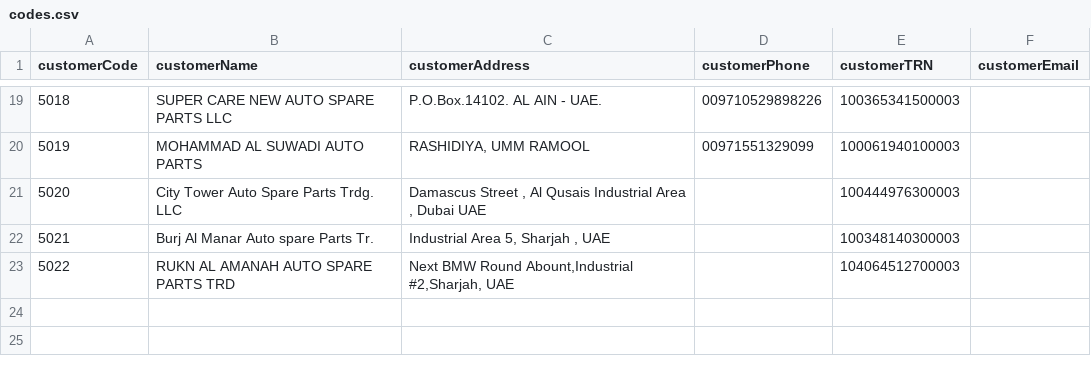
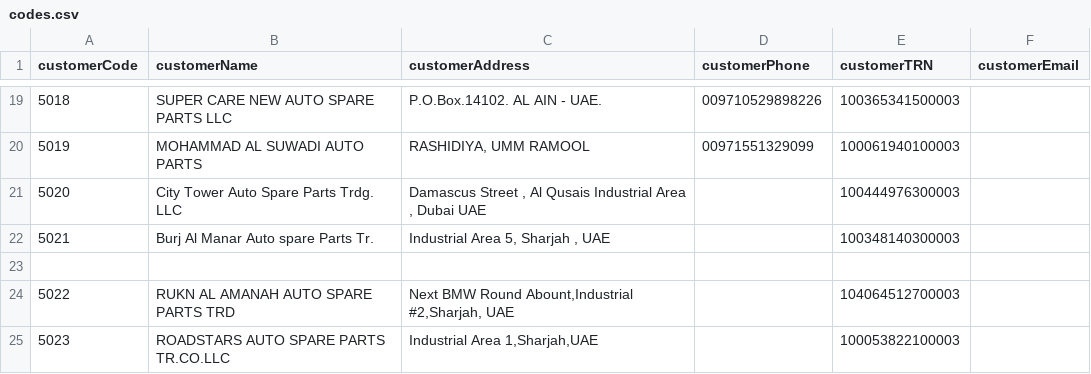
Before and after one commit to evenme2020/Invoice-Generator, a CSV file: codes.csv, drawn as a sheet; only a part is shown, gaps mark what is left out; the diff names each change by its address in the sheet, - before the commit and + after, or states it on an @@ line.

Commit message:
Update codes.csv

```diff
--- a/codes.csv
+++ b/codes.csv
+row 23: (empty)
+row 25: 5023 | ROADSTARS AUTO SPARE PARTS TR.CO.LLC | Industrial Area 1,Sharjah,UAE |  | 100053822100003
```
